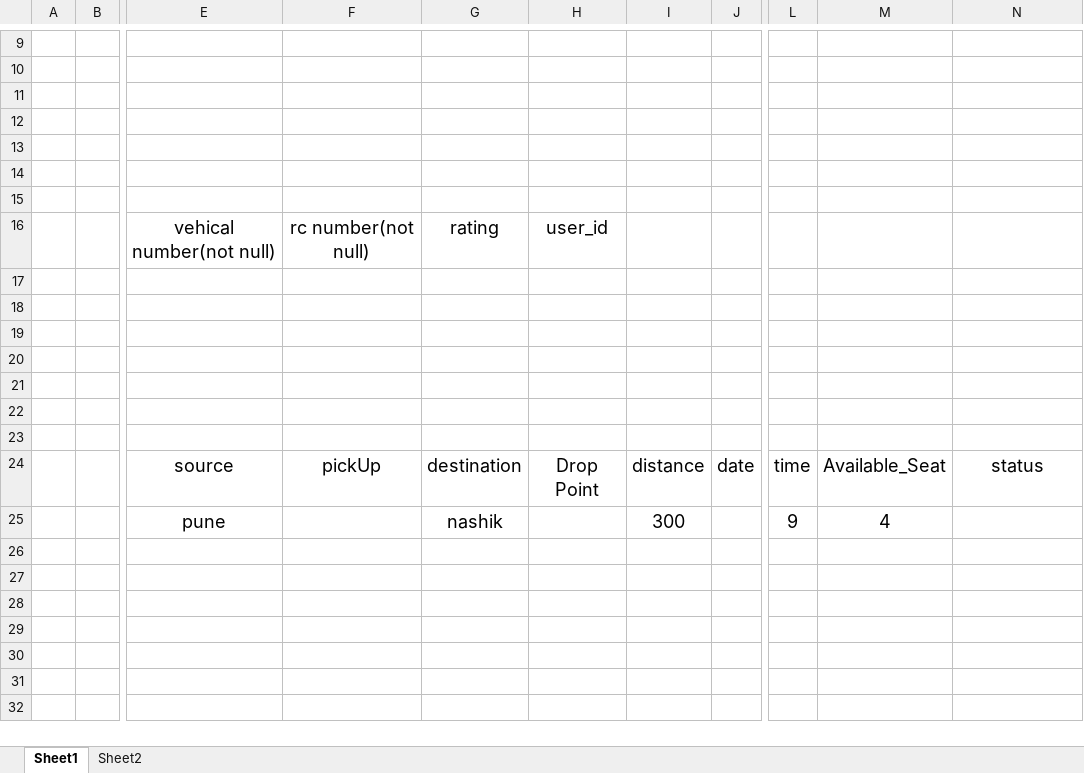
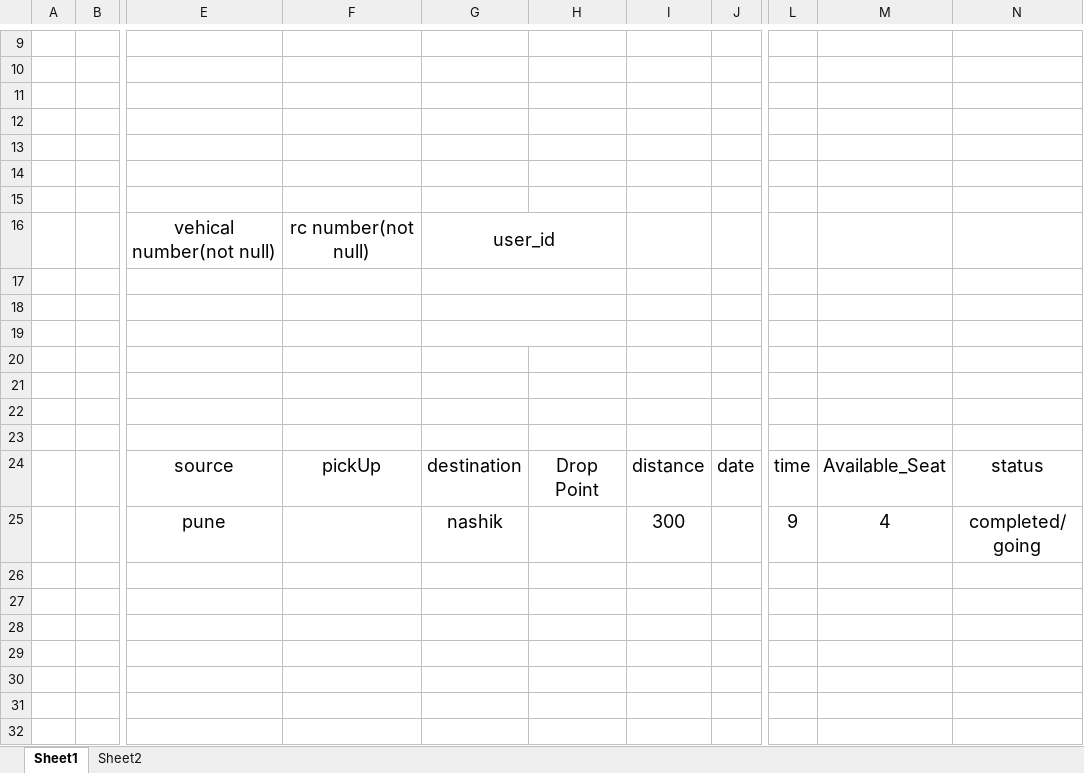
Before and after one commit to ameymj/Share-Steer-Ride-Sharing-App, an Excel workbook: DataBase/Project Database.xlsx, sheet Sheet1, drawn as a sheet; only a part is shown, gaps mark what is left out; values as stored, in another font and other column widths than the file's, no borders; the diff names each change by its address in the sheet, - before the commit and + after, or states it on an @@ line.

```diff
--- a/DataBase/Project Database.xlsx (sheet Sheet1)
+++ b/DataBase/Project Database.xlsx (sheet Sheet1)
-G16: rating
+G16: user_id
+G16:H16 merged
-H16: user_id
+H16: (empty)
+G17:H17 merged
+G18:H18 merged
+G19:H19 merged
-N25: (empty)
+N25: completed/ going
```
Also changed, not shown: 1 other file.
